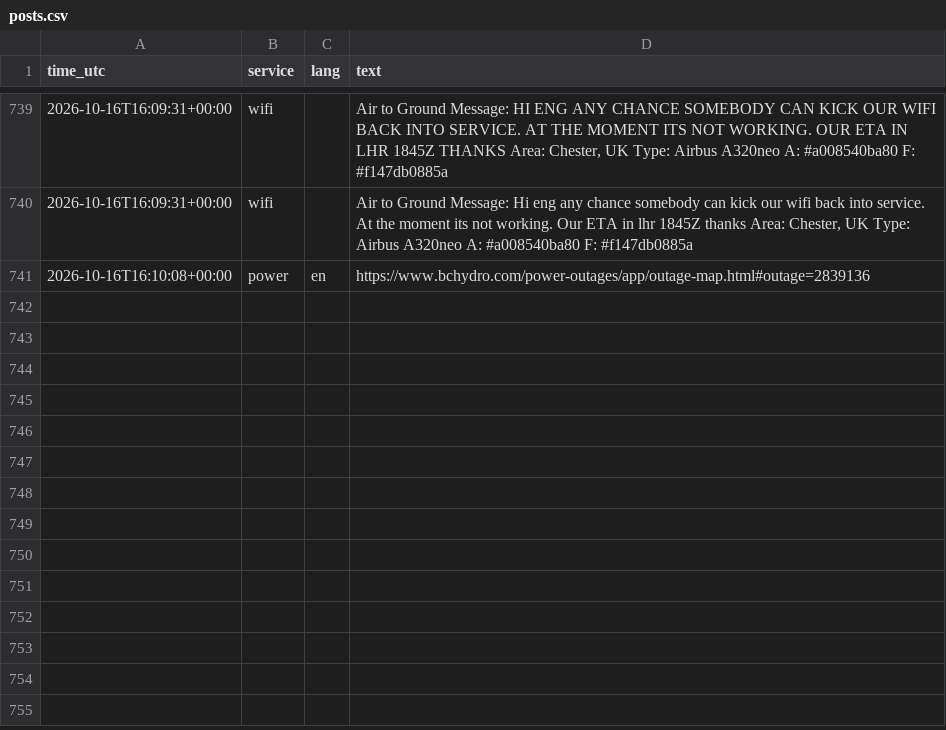
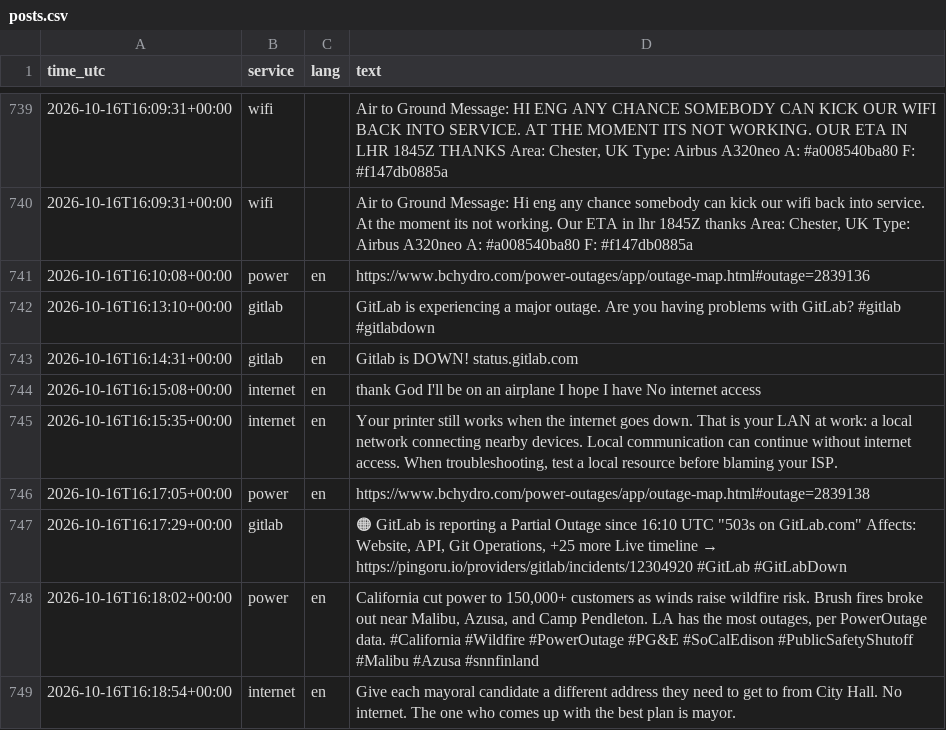
Before and after one commit to 8Y12N/ai4g-portfolio-Yazan_Nemo, a CSV file: Term 1/Week 6/hackathon/data/posts.csv, drawn as a sheet; only a part is shown, gaps mark what is left out; the diff names each change by its address in the sheet, - before the commit and + after, or states it on an @@ line.

```diff
--- a/Term 1/Week 6/hackathon/data/posts.csv
+++ b/Term 1/Week 6/hackathon/data/posts.csv
+row 742: 2026-10-16T16:13:10+00:00 | gitlab |  | GitLab is experiencing a major outage. Are you having problems with GitLab? #gitlab #gitlabdown
+row 743: 2026-10-16T16:14:31+00:00 | gitlab | en | Gitlab is DOWN! status.gitlab.com
+row 744: 2026-10-16T16:15:08+00:00 | internet | en | thank God I'll be on an airplane I hope I have No internet access
+row 745: 2026-10-16T16:15:35+00:00 | internet | en | Your printer still works when the internet goes down. That is your LAN at work: a local network connecting nearby devices. Local communication can continue without internet access. When troubleshooting, test a local resource before blaming your ISP.
+row 746: 2026-10-16T16:17:05+00:00 | power | en | https://www.bchydro.com/power-outages/app/outage-map.html#outage=2839138
+row 747: 2026-10-16T16:17:29+00:00 | gitlab |  | 🟠 GitLab is reporting a Partial Outage since 16:10 UTC "503s on GitLab.com" Affects: Website, API, Git Operations, +25 more Live timeline → https://pingoru.io/providers/gitlab/incidents/12304920 #GitLab #GitLabDown
+row 748: 2026-10-16T16:18:02+00:00 | power | en | California cut power to 150,000+ customers as winds raise wildfire risk. Brush fires broke out near Malibu, Azusa, and Camp Pendleton. LA has the most outages, per PowerOutage data. #California #Wildfire #PowerOutage #PG&E #SoCalEdison #PublicSafetyShutoff #Malibu #Azusa #snnfinland
+row 749: 2026-10-16T16:18:54+00:00 | internet | en | Give each mayoral candidate a different address they need to get to from City Hall. No internet. The one who comes up with the best plan is mayor.
```
Also changed, not shown: Term 1/Week 6/hackathon/data/sentiment.csv, 1 other file.
